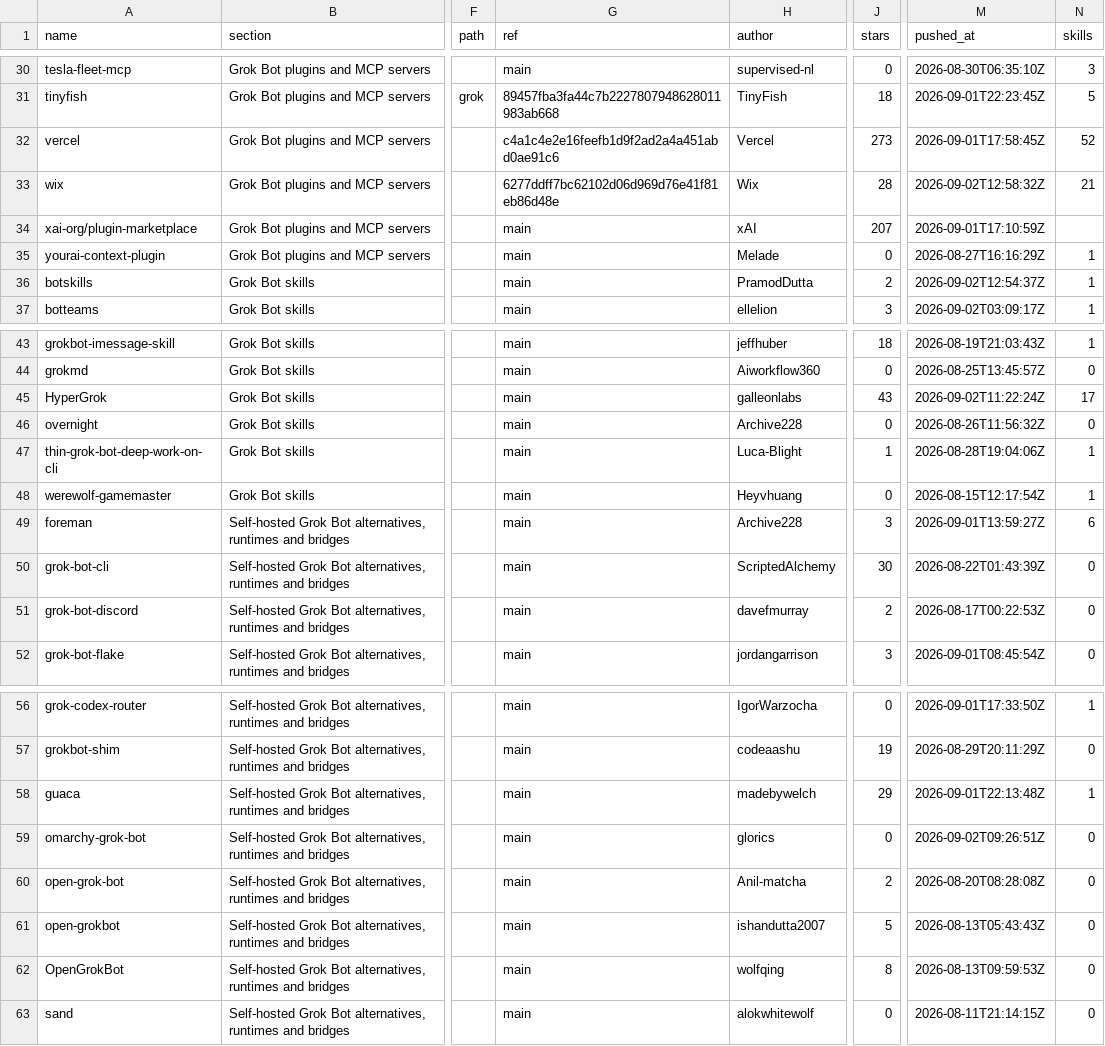
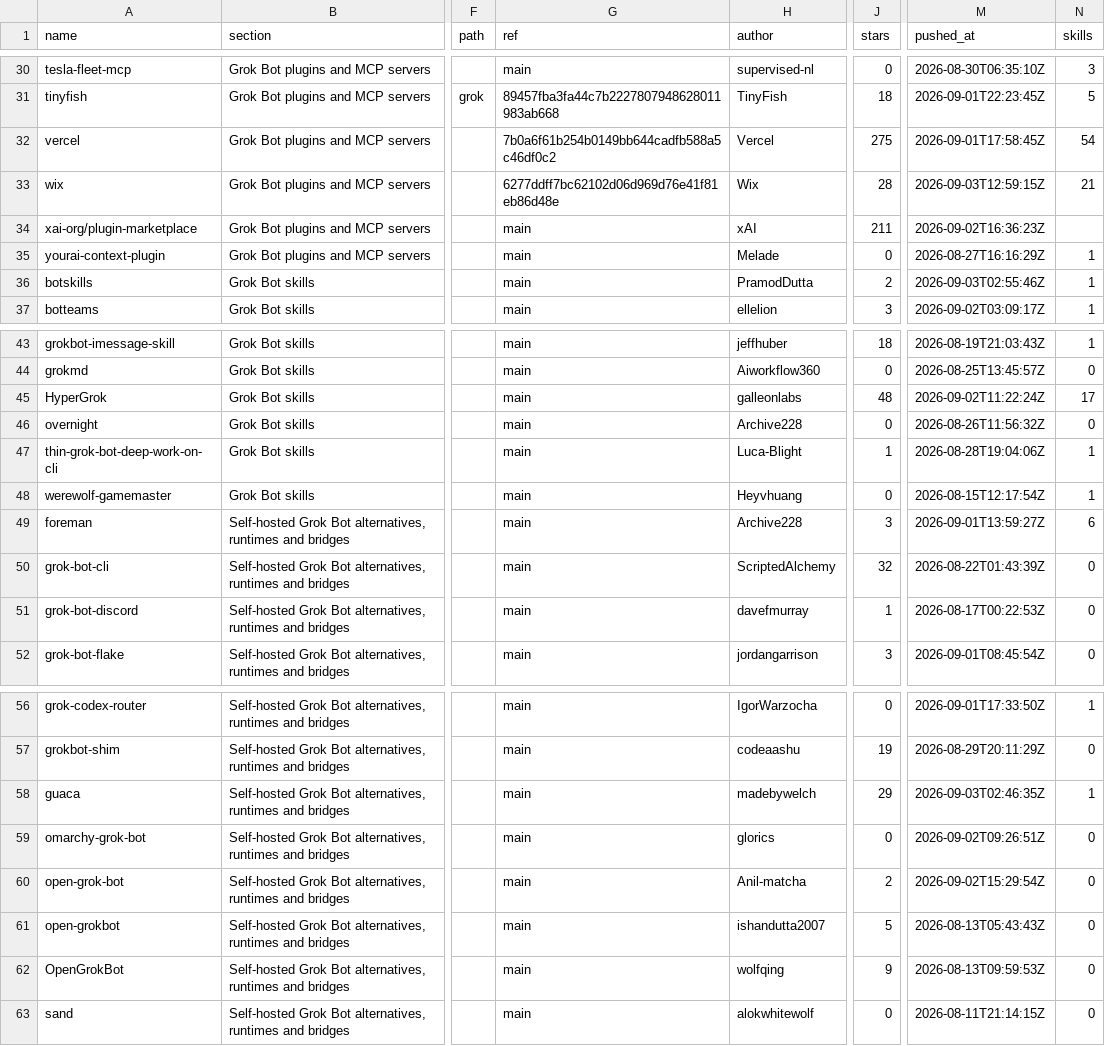
Before and after one commit to ZeroPointRepo/awesome-grok-bot, a CSV file: catalog.csv, drawn as a sheet; only a part is shown, gaps mark what is left out; the diff covers the shown part only; the diff names each change by its address in the sheet, - before the commit and + after, or states it on an @@ line.

```diff
--- a/catalog.csv
+++ b/catalog.csv
-G32 (ref): c4a1c4e2e16feefb1d9f2ad2a4a451abd0ae91c6
+G32 (ref): 7b0a6f61b254b0149bb644cadfb588a5c46df0c2
-J32 (stars): 273
+J32 (stars): 275
-N32 (skills): 52
+N32 (skills): 54
-M33 (pushed_at): 2026-09-02T12:58:32Z
+M33 (pushed_at): 2026-09-03T12:59:15Z
-J34 (stars): 207
+J34 (stars): 211
-M34 (pushed_at): 2026-09-01T17:10:59Z
+M34 (pushed_at): 2026-09-02T16:36:23Z
-M36 (pushed_at): 2026-09-02T12:54:37Z
+M36 (pushed_at): 2026-09-03T02:55:46Z
-J45 (stars): 43
+J45 (stars): 48
-J50 (stars): 30
+J50 (stars): 32
-J51 (stars): 2
+J51 (stars): 1
-M58 (pushed_at): 2026-09-01T22:13:48Z
+M58 (pushed_at): 2026-09-03T02:46:35Z
-M60 (pushed_at): 2026-08-20T08:28:08Z
+M60 (pushed_at): 2026-09-02T15:29:54Z
-J62 (stars): 8
+J62 (stars): 9
```
Also changed, not shown: 22 edited cells elsewhere in this file, 5 other files.
